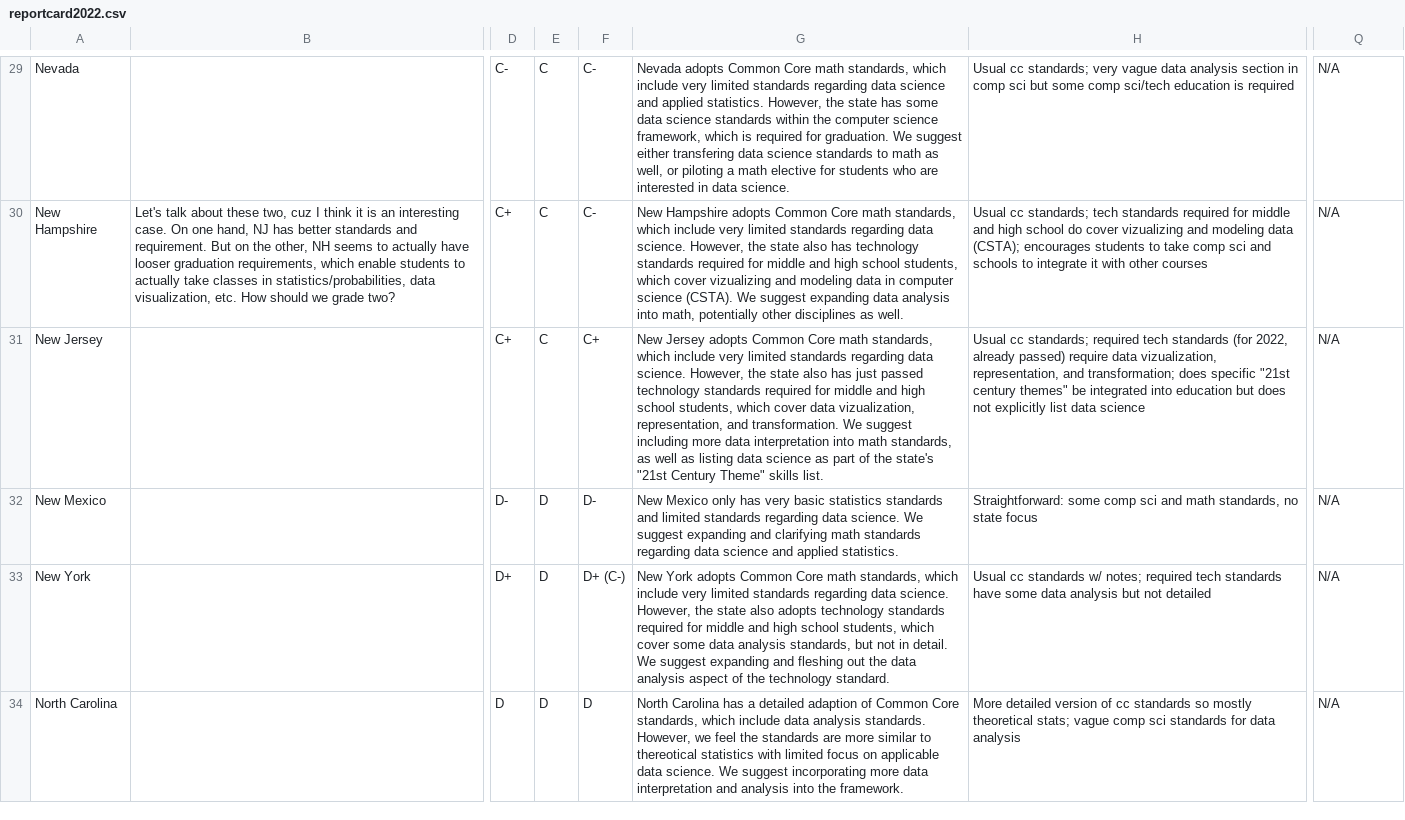
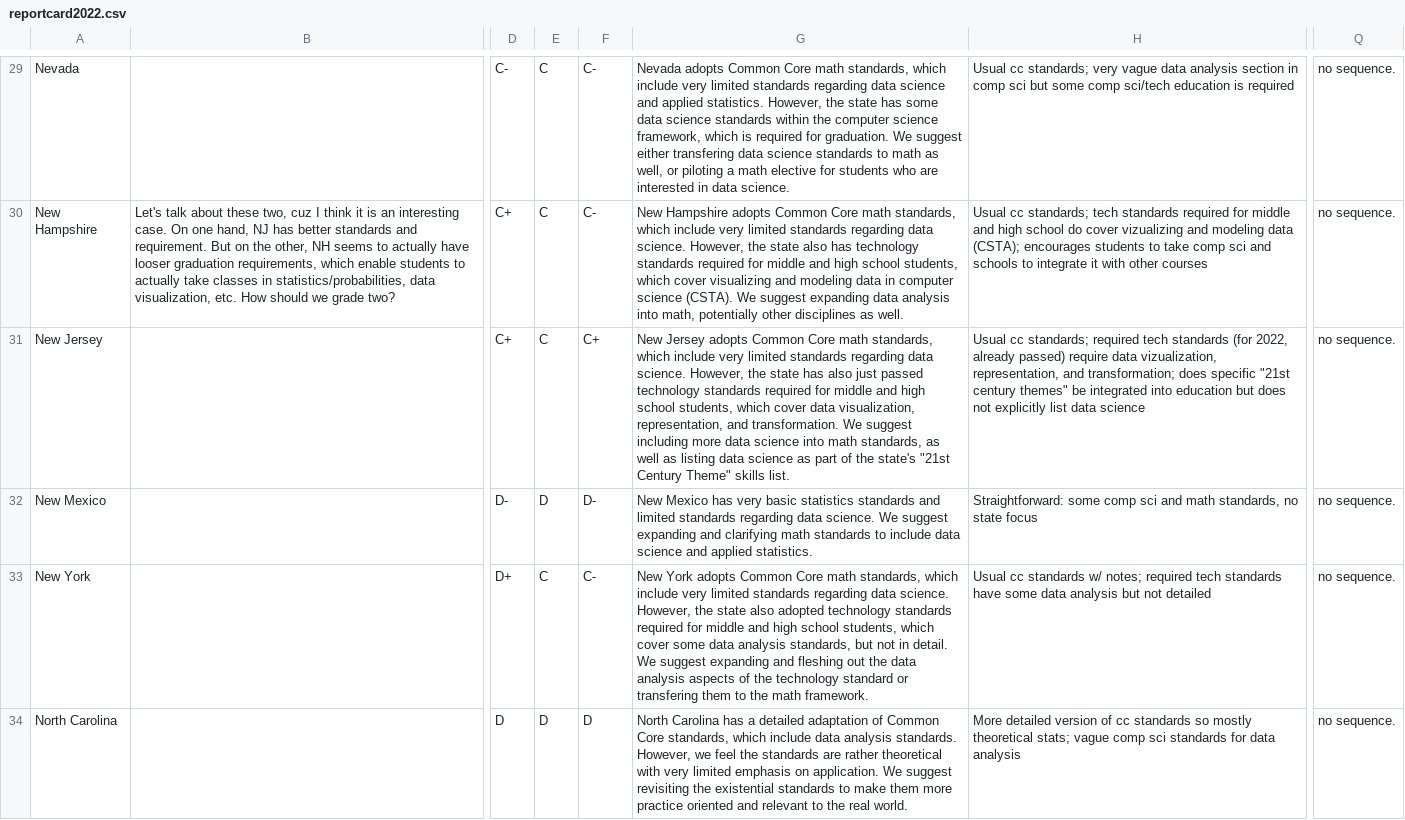
Before and after one commit to jdcalvelli/risc-50-states, a CSV file: src/assets/reportcard2022.csv, drawn as a sheet; only a part is shown, gaps mark what is left out; the diff covers the shown part only; the diff names each change by its address in the sheet, - before the commit and + after, or states it on an @@ line.

```diff
--- a/src/assets/reportcard2022.csv
+++ b/src/assets/reportcard2022.csv
-Q29:Q34: N/A
+Q29:Q34: no sequence.
-G30: …which cover vizualizing and modeling…
+G30: …which cover visualizing and modeling…
-G31: …the state also has just passed technology standards required for middle and high school students, which cover data vizualization, representation, and transformation. We suggest including more data interpretation into math…
+G31: …the state has also just passed technology standards required for middle and high school students, which cover data visualization, representation, and transformation. We suggest including more data science into math…
-G32: New Mexico only has very basic statistics standards and limited standards regarding data science. We suggest expanding and clarifying math standards regarding data science…
+G32: New Mexico has very basic statistics standards and limited standards regarding data science. We suggest expanding and clarifying math standards to include data science…
-E33: D
+E33: C
-F33: D+ (C-)
+F33: C-
-G33: …state also adopts technology standards required for middle and high school students, which cover some data analysis standards, but not in detail. We suggest expanding and fleshing out the data analysis aspect of the technology standard.
+G33: …state also adopted technology standards required for middle and high school students, which cover some data analysis standards, but not in detail. We suggest expanding and fleshing out the data analysis aspects of the technology standard or transfering them to the math framework.
-G34: …a detailed adaption of Common Core standards, which include data analysis standards. However, we feel the standards are more similar to thereotical statistics with limited focus on applicable data science. We suggest incorporating more data interpretation and analysis into the framework.
+G34: …a detailed adaptation of Common Core standards, which include data analysis standards. However, we feel the standards are rather theoretical with very limited emphasis on application. We suggest revisiting the existential standards to make them more practice oriented and relevant to the real world.
```
Also changed, not shown: 86 edited cells elsewhere in this file, 3 other files.
